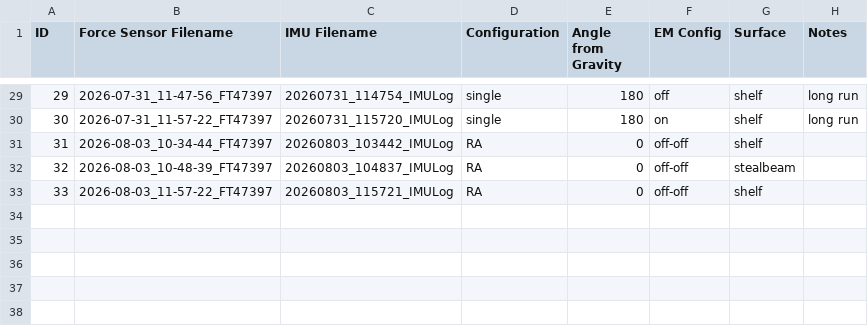
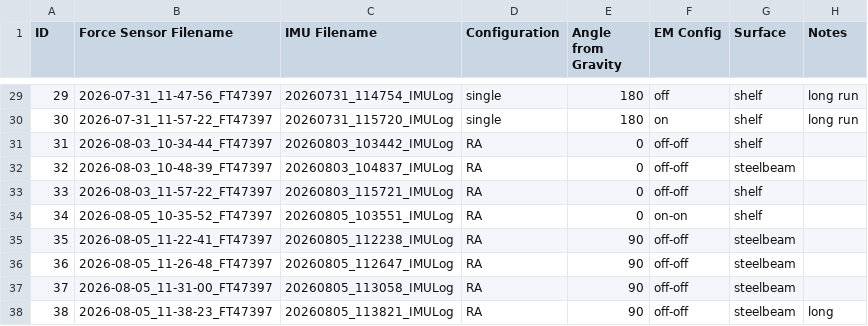
Before and after one commit to sarah-reade/Stability_Criteria_Testing, a CSV file: Force_Sensor_Data/Data_Reg.csv, drawn as a sheet; only a part is shown, gaps mark what is left out.

Commit message:
latest data

```diff
--- a/Force_Sensor_Data/Data_Reg.csv
+++ b/Force_Sensor_Data/Data_Reg.csv
@@ -31,3 +31,8 @@ ID,Force Sensor Filename,IMU Filename,Configuration,Angle from Gravity,EM Config
 31,2026-08-03_10-34-44_FT47397,20260803_103442_IMULog,RA,0,off-off,shelf,
-32,2026-08-03_10-48-39_FT47397,20260803_104837_IMULog,RA,0,off-off,stealbeam,
+32,2026-08-03_10-48-39_FT47397,20260803_104837_IMULog,RA,0,off-off,steelbeam,
 33,2026-08-03_11-57-22_FT47397,20260803_115721_IMULog,RA,0,off-off,shelf,
+34,2026-08-05_10-35-52_FT47397,20260805_103551_IMULog,RA,0,on-on,shelf,
+35,2026-08-05_11-22-41_FT47397,20260805_112238_IMULog,RA,90,off-off,steelbeam,
+36,2026-08-05_11-26-48_FT47397,20260805_112647_IMULog,RA,90,off-off,steelbeam,
+37,2026-08-05_11-31-00_FT47397,20260805_113058_IMULog,RA,90,off-off,steelbeam,
+38,2026-08-05_11-38-23_FT47397,20260805_113821_IMULog,RA,90,off-off,steelbeam,long
```
Also changed, not shown: 11 other files.
